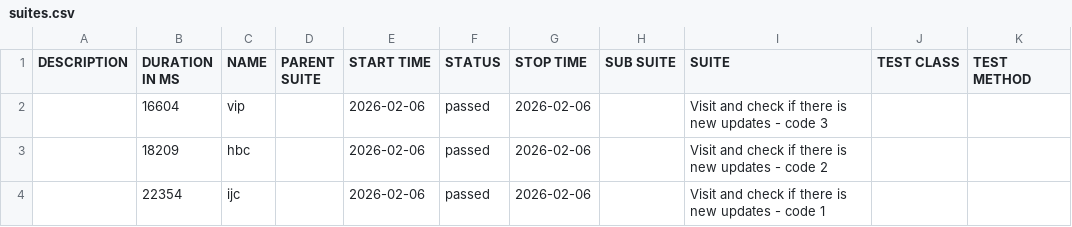
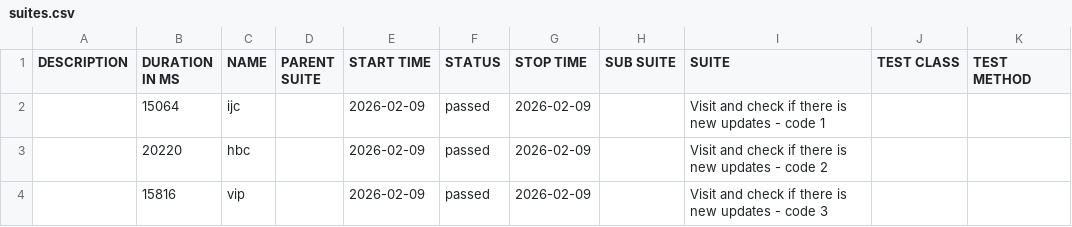
Before and after one commit to 11tdlong/repo11, a CSV file: tmp/allure-cypress/data/suites.csv, drawn as a sheet.

```diff
--- a/tmp/allure-cypress/data/suites.csv
+++ b/tmp/allure-cypress/data/suites.csv
@@ -1,4 +1,4 @@
 "DESCRIPTION","DURATION IN MS","NAME","PARENT SUITE","START TIME","STATUS","STOP TIME","SUB SUITE","SUITE","TEST CLASS","TEST METHOD"
-"","16604","vip","","2026-02-06","passed","2026-02-06","","Visit and check if there is new updates - code 3","",""
-"","18209","hbc","","2026-02-06","passed","2026-02-06","","Visit and check if there is new updates - code 2","",""
-"","22354","ijc","","2026-02-06","passed","2026-02-06","","Visit and check if there is new updates - code 1","",""
+"","15064","ijc","","2026-02-09","passed","2026-02-09","","Visit and check if there is new updates - code 1","",""
+"","20220","hbc","","2026-02-09","passed","2026-02-09","","Visit and check if there is new updates - code 2","",""
+"","15816","vip","","2026-02-09","passed","2026-02-09","","Visit and check if there is new updates - code 3","",""
```
Also changed, not shown: 22 other files.
